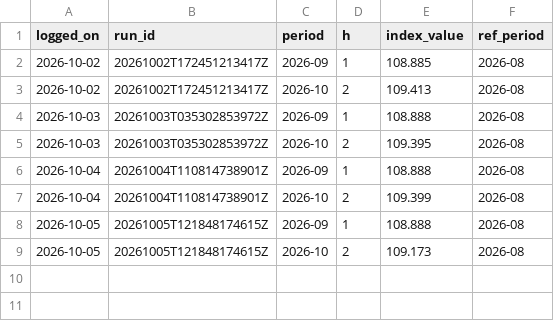
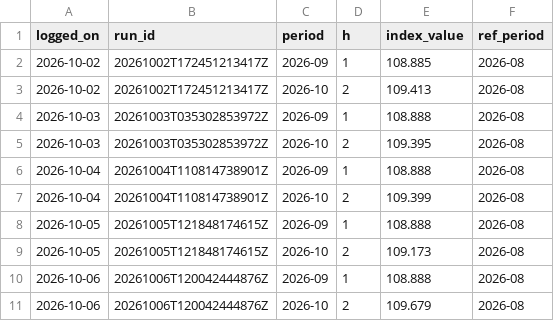
Before and after one commit to Nityahapani/rpi, a CSV file: data/nowcast_vintages.csv, drawn as a sheet; the diff names each change by its address in the sheet, - before the commit and + after, or states it on an @@ line.

```diff
--- a/data/nowcast_vintages.csv
+++ b/data/nowcast_vintages.csv
+row 10: 2026-10-06 | 20261006T120042444876Z | 2026-09 | 1 | 108.888 | 2026-08
+row 11: 2026-10-06 | 20261006T120042444876Z | 2026-10 | 2 | 109.679 | 2026-08
```
Also changed, not shown: data/mrp_diary.csv, data/rent_listings.csv, 11 other files.
